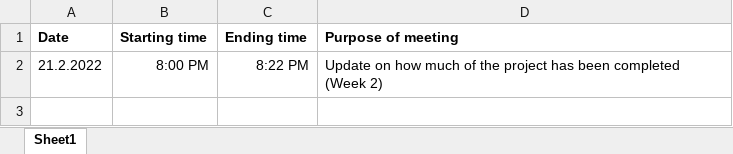
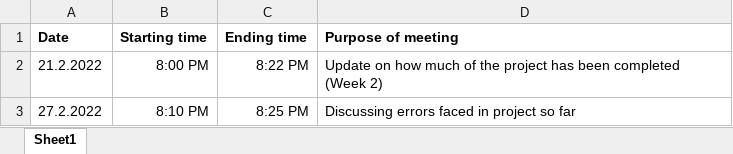
Before and after one commit to NAyeshaKhan/Music_Recommendation_App, an Excel workbook: Meeting minutes.xlsx, sheet Sheet1, drawn as a sheet; values as stored, in another font and other column widths than the file's, no borders; the diff names each change by its address in the sheet, - before the commit and + after, or states it on an @@ line.

Commit message:
Update Meeting minutes.xlsx

```diff
--- a/Meeting minutes.xlsx (sheet Sheet1)
+++ b/Meeting minutes.xlsx (sheet Sheet1)
+row 3: 27.2.2022 | 8:10 PM | 8:25 PM | Discussing errors faced in project so far
```
